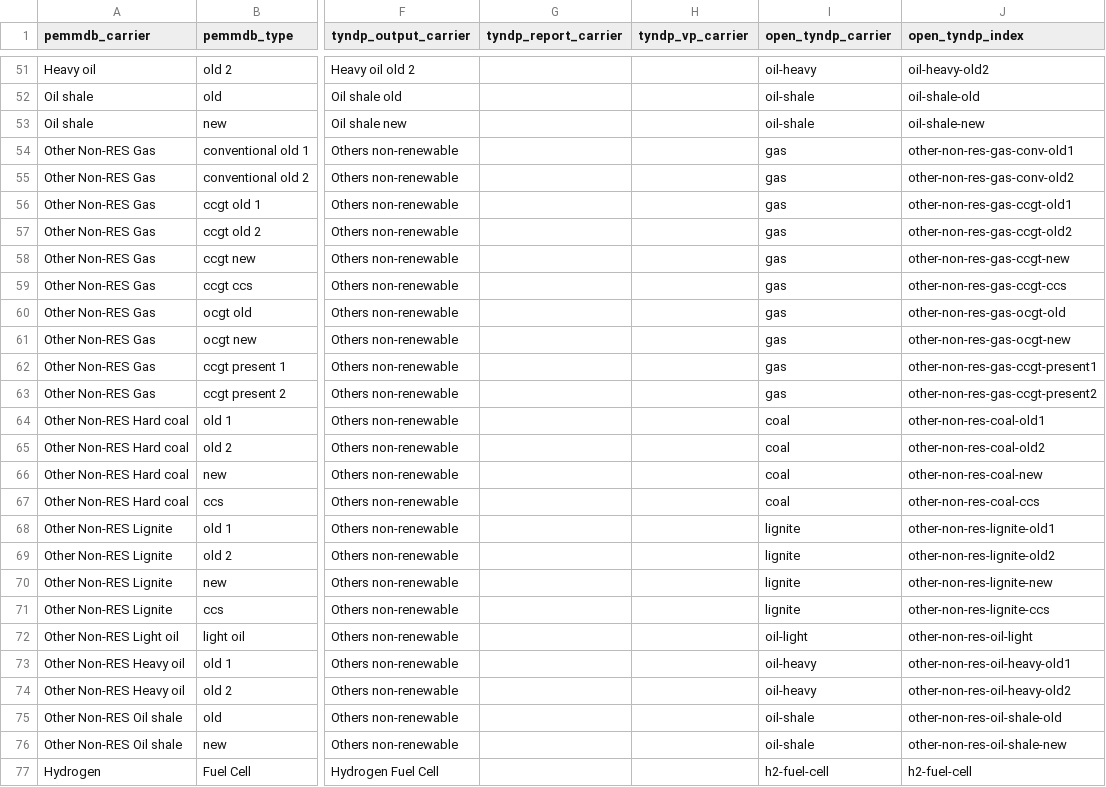
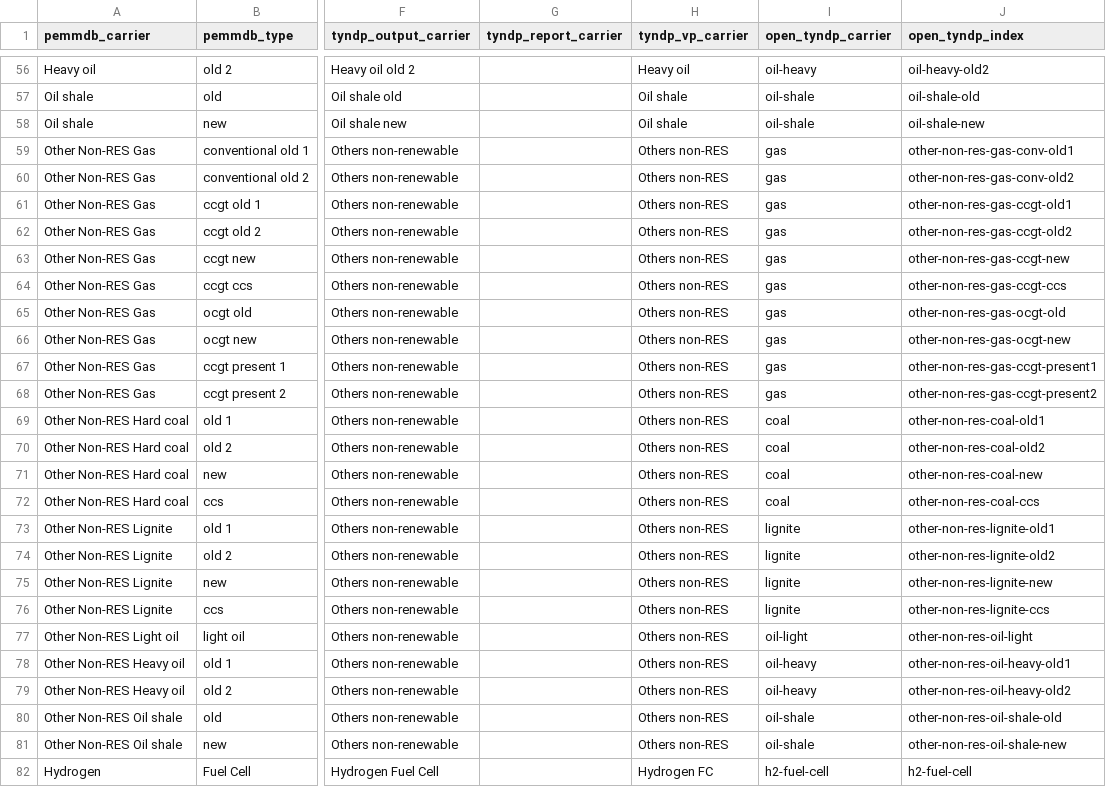
Before and after one commit to open-energy-transition/open-tyndp, a CSV file: data/tyndp_technology_map.csv, drawn as a sheet; only a part is shown, gaps mark what is left out; addresses are those after the commit; the diff covers the shown part only; the diff names each change by its address in the sheet, - before the commit and + after, or states it on an @@ line.

Commit message:
feat: add tyndp vp mapping to tyndp_technology_map.csv

```diff
--- a/data/tyndp_technology_map.csv
+++ b/data/tyndp_technology_map.csv
-H56 (tyndp_vp_carrier): (empty)
+H56 (tyndp_vp_carrier): Heavy oil
-H57:H58 (tyndp_vp_carrier): (empty)
+H57:H58 (tyndp_vp_carrier): Oil shale
-H59:H81 (tyndp_vp_carrier): (empty)
+H59:H81 (tyndp_vp_carrier): Others non-RES
-H82 (tyndp_vp_carrier): (empty)
+H82 (tyndp_vp_carrier): Hydrogen FC
```
Also changed, not shown: 6 added rows and 55 edited cells elsewhere in this file.
